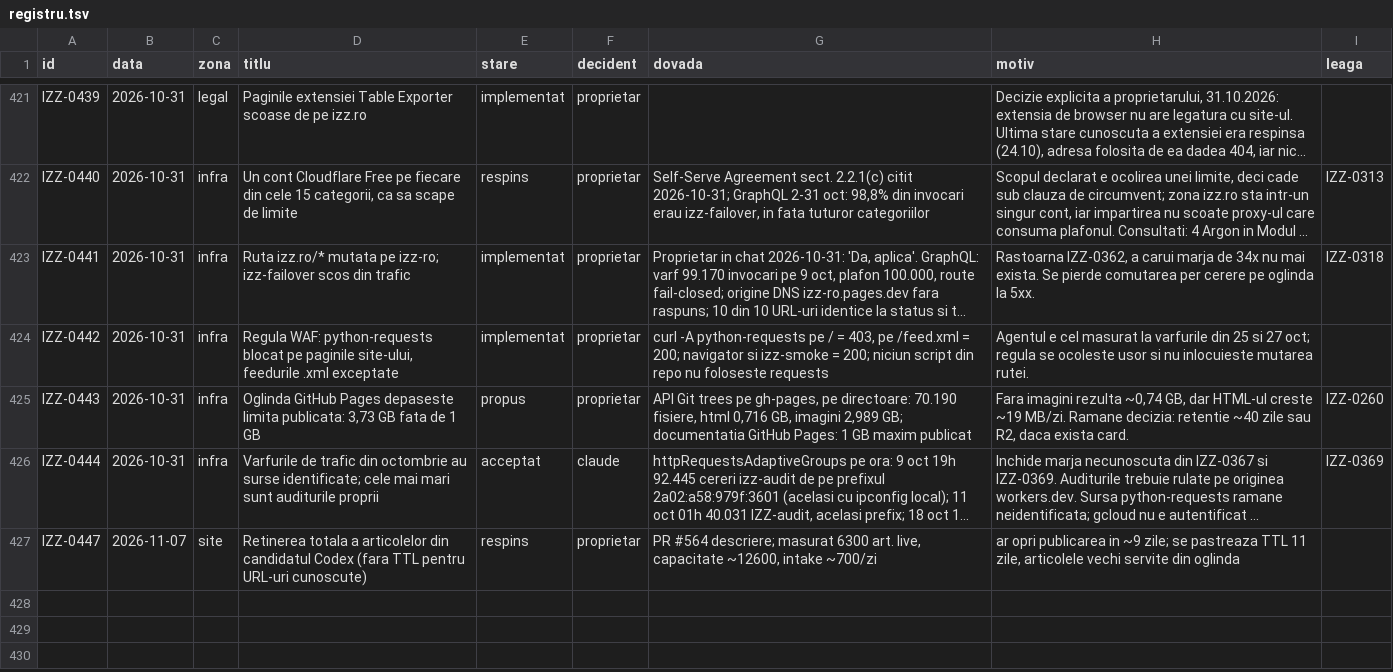
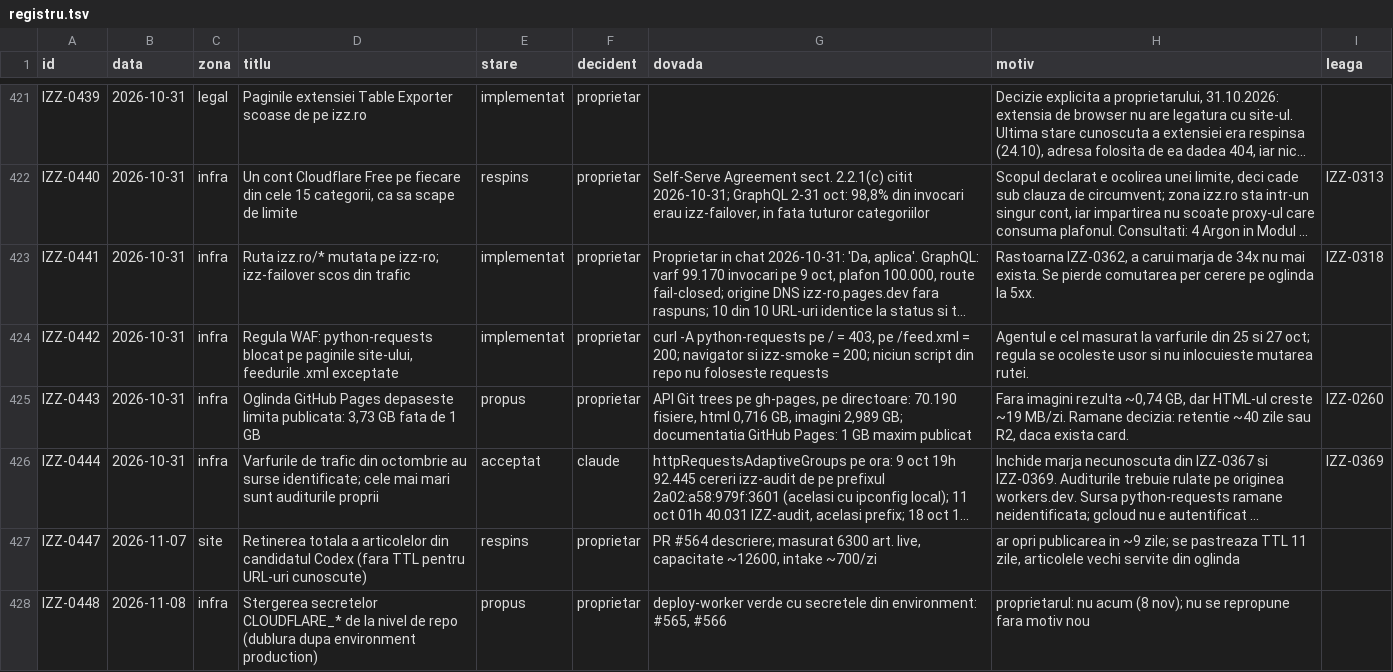
Before and after one commit to Ramanul/izz-ro, a TSV file: specs/registru.tsv, drawn as a sheet; only a part is shown, gaps mark what is left out; long unchanged cells end in …; the diff names each change by its address in the sheet, - before the commit and + after, or states it on an @@ line.

```diff
--- a/specs/registru.tsv
+++ b/specs/registru.tsv
+row 428: IZZ-0448 | 2026-11-08 | infra | Stergerea secretelor CLOUDFLARE_* de la nivel de repo (dublura dupa environment production) | propus | proprietar | deploy-worker verde cu secretele din environment: #565, #566 | proprietarul: nu acum (8 nov); nu se repropune fara motiv nou
```
